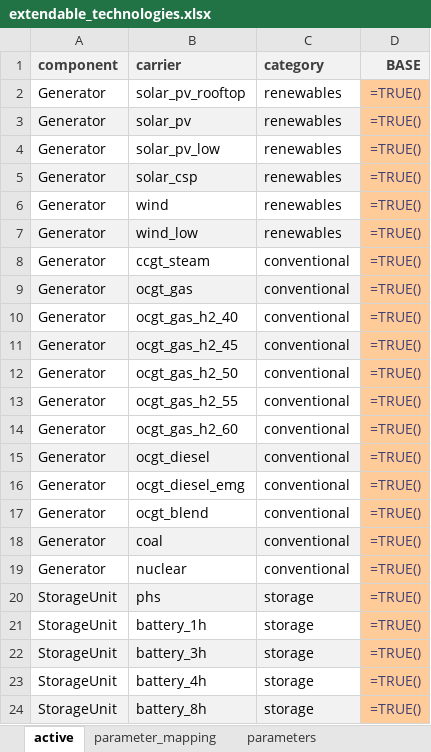
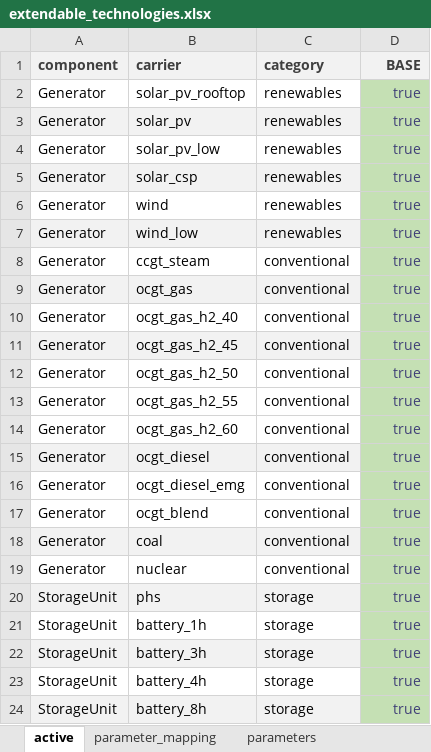
Before and after one commit to agma0/pypsa-rsa, an Excel workbook: scenarios/Coal_Flexibilisation/sub_scenarios/extendable_technologies.xlsx, sheet active, drawn as a sheet; values as stored, in another font and other column widths than the file's, no borders; formulas without a stored value are shown as written; conditional formats not drawn; the diff names each change by its address in the sheet, - before the commit and + after, or states it on an @@ line.

```diff
--- a/scenarios/Coal_Flexibilisation/sub_scenarios/extendable_technologies.xlsx (sheet active)
+++ b/scenarios/Coal_Flexibilisation/sub_scenarios/extendable_technologies.xlsx (sheet active)
-D2:D24 (BASE): =TRUE()
+D2:D24 (BASE): true
-D2:D24 fill: #FFCC99
+D2:D24 fill: #C5E0B4
```
Also changed, not shown: sheet min_total_installed, sheet max_annual_installed, sheet min_annual_installed, sheet max_total_installed.
